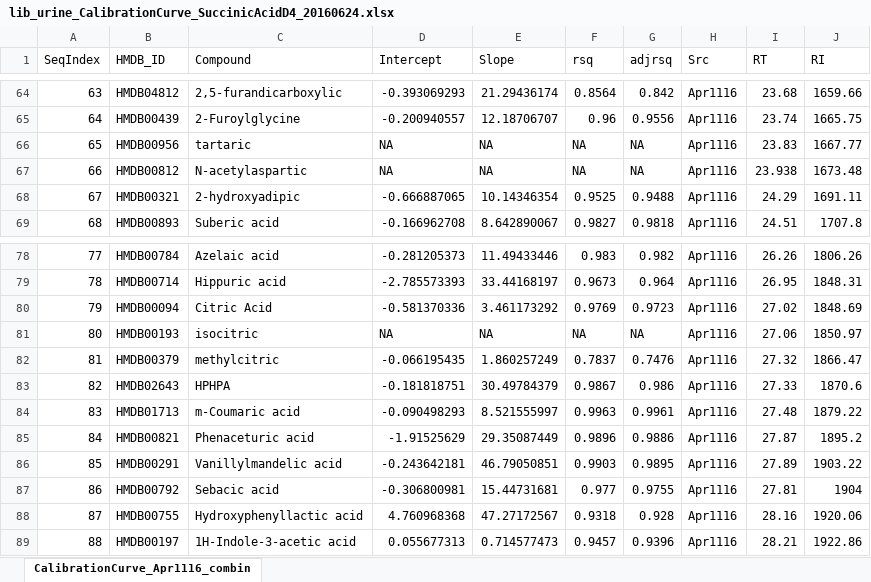
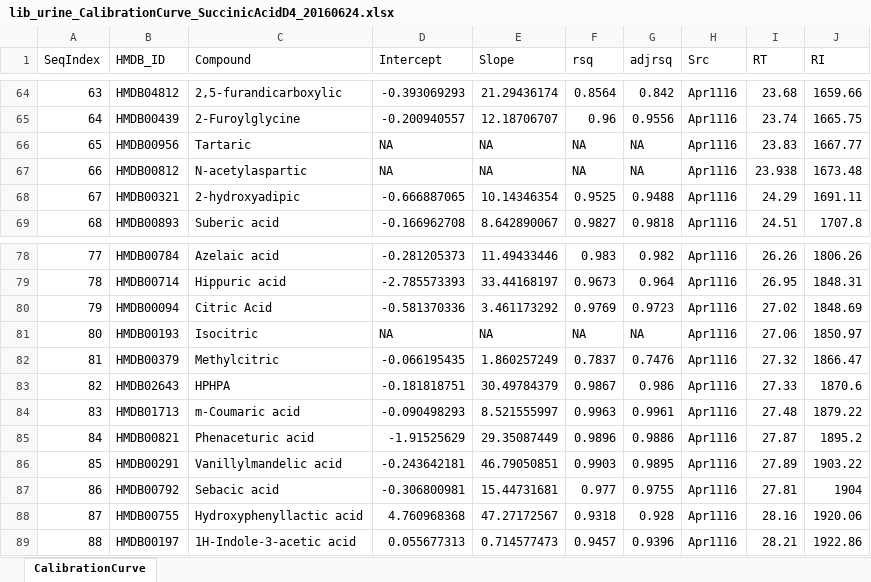
Before and after one commit to davidzhao1015/gc-autofit-demo, an Excel workbook: lib/APGCMS/APGCMS/lib/lib_urine_CalibrationCurve_SuccinicAcidD4_20160624.xlsx, sheet CalibrationCurve, drawn as a sheet; only a part is shown, gaps mark what is left out; values as stored, in another font and other column widths than the file's, no borders; the diff covers the shown part only; the diff names each change by its address in the sheet, - before the commit and + after, or states it on an @@ line.

```diff
--- a/lib/APGCMS/APGCMS/lib/lib_urine_CalibrationCurve_SuccinicAcidD4_20160624.xlsx (sheet CalibrationCurve)
+++ b/lib/APGCMS/APGCMS/lib/lib_urine_CalibrationCurve_SuccinicAcidD4_20160624.xlsx (sheet CalibrationCurve)
-sheet tab: CalibrationCurve_Apr1116_combin
+sheet tab: CalibrationCurve
-C66 (Compound): tartaric
+C66 (Compound): Tartaric
-C81 (Compound): isocitric
+C81 (Compound): Isocitric
-C82 (Compound): methylcitric
+C82 (Compound): Methylcitric
```
Also changed, not shown: 20 edited cells elsewhere in this sheet, lib/APGCMS/APGCMS/lib/lib_urine_20160624.xlsx, 5 other files.
